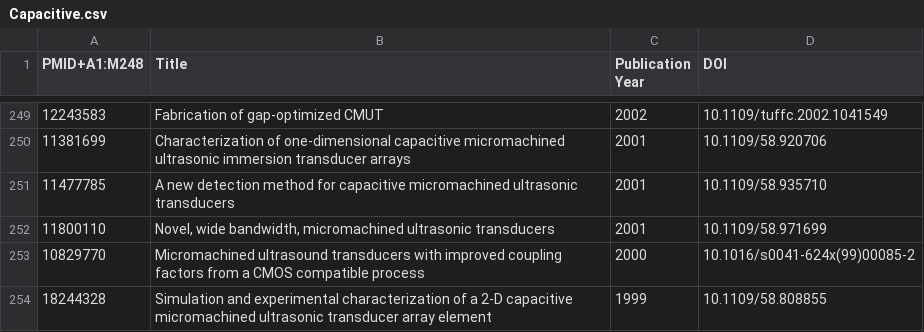
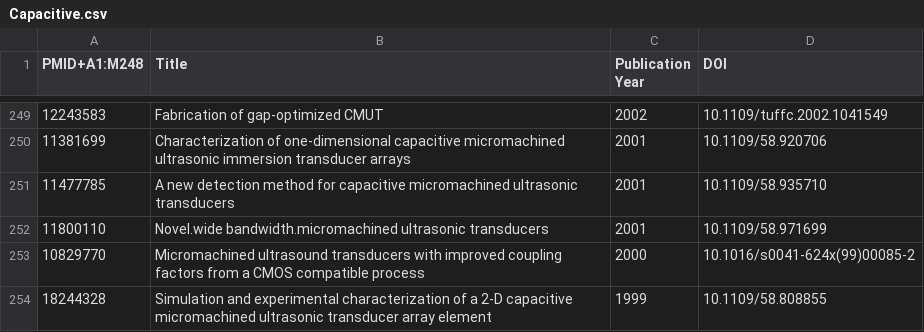
Before and after one commit to Go-Hub-l/spider, a CSV file: Capacitive.csv, drawn as a sheet; only a part is shown, gaps mark what is left out.

```diff
--- a/Capacitive.csv
+++ b/Capacitive.csv
@@ -251,3 +251,3 @@
 11477785,A new detection method for capacitive micromachined ultrasonic transducers,2001,10.1109/58.935710
-11800110,"Novel, wide bandwidth, micromachined ultrasonic transducers",2001,10.1109/58.971699
+11800110,Novel.wide bandwidth.micromachined ultrasonic transducers,2001,10.1109/58.971699
 10829770,Micromachined ultrasound transducers with improved coupling factors from a CMOS compatible process,2000,10.1016/s0041-624x(99)00085-2
```
Also changed, not shown: failDownload.csv, 2 other files.
